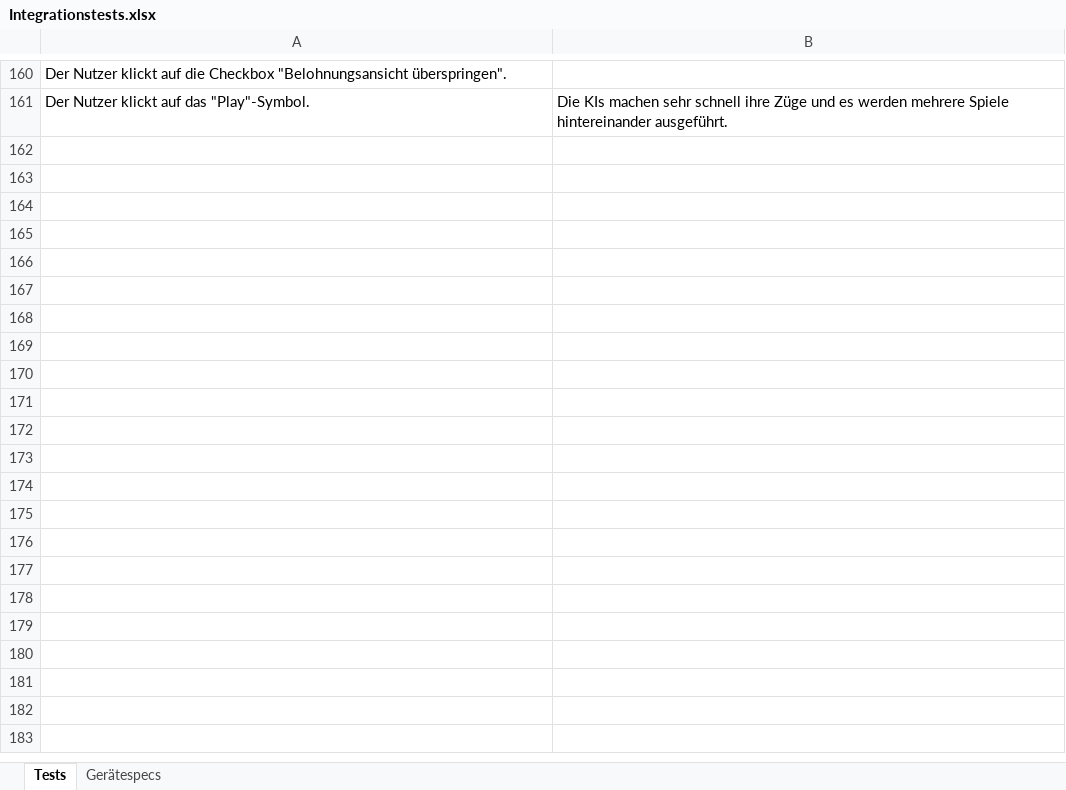
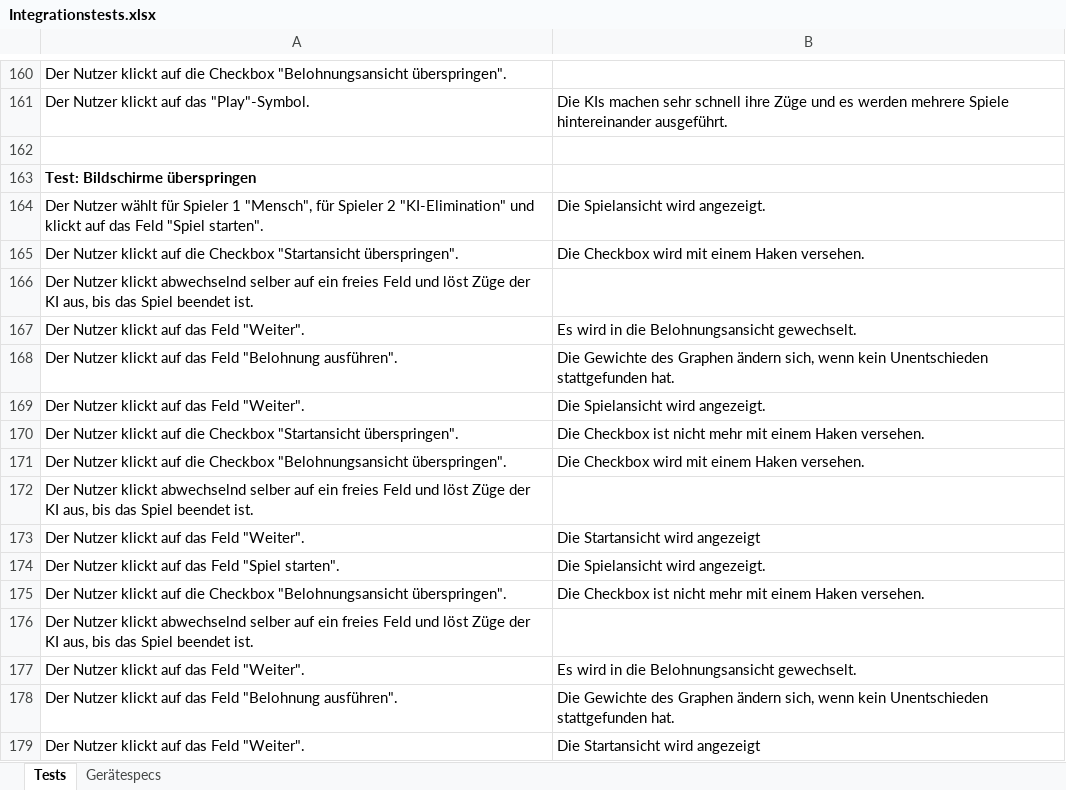
Before and after one commit to idlaviV/TIKTacToe, an Excel workbook: Integrationstests/Integrationstests.xlsx, sheet Tests, drawn as a sheet; only a part is shown, gaps mark what is left out; values as stored, in another font and other column widths than the file's, no borders; the diff names each change by its address in the sheet, - before the commit and + after, or states it on an @@ line.

Commit message:
Integrationstest Bildschirm überspringen hinzugefügt

```diff
--- a/Integrationstests/Integrationstests.xlsx (sheet Tests)
+++ b/Integrationstests/Integrationstests.xlsx (sheet Tests)
+row 162: (empty)
+row 163: Test: Bildschirme überspringen
+row 164: Der Nutzer wählt für Spieler 1 "Mensch", für Spieler 2 "KI-Elimination" und klickt auf das Feld "Spiel starten". | Die Spielansicht wird angezeigt.
+row 165: Der Nutzer klickt auf die Checkbox "Startansicht überspringen". | Die Checkbox wird mit einem Haken versehen.
+row 166: Der Nutzer klickt abwechselnd selber auf ein freies Feld und löst Züge der KI aus, bis das Spiel beendet ist.
+row 167: Der Nutzer klickt auf das Feld "Weiter". | Es wird in die Belohnungsansicht gewechselt.
+row 168: Der Nutzer klickt auf das Feld "Belohnung ausführen". | Die Gewichte des Graphen ändern sich, wenn kein Unentschieden stattgefunden hat.
+row 169: Der Nutzer klickt auf das Feld "Weiter". | Die Spielansicht wird angezeigt.
+row 170: Der Nutzer klickt auf die Checkbox "Startansicht überspringen". | Die Checkbox ist nicht mehr mit einem Haken versehen.
+row 171: Der Nutzer klickt auf die Checkbox "Belohnungsansicht überspringen". | Die Checkbox wird mit einem Haken versehen.
+row 172: Der Nutzer klickt abwechselnd selber auf ein freies Feld und löst Züge der KI aus, bis das Spiel beendet ist.
+row 173: Der Nutzer klickt auf das Feld "Weiter". | Die Startansicht wird angezeigt
+row 174: Der Nutzer klickt auf das Feld "Spiel starten". | Die Spielansicht wird angezeigt.
+row 175: Der Nutzer klickt auf die Checkbox "Belohnungsansicht überspringen". | Die Checkbox ist nicht mehr mit einem Haken versehen.
+row 176: Der Nutzer klickt abwechselnd selber auf ein freies Feld und löst Züge der KI aus, bis das Spiel beendet ist.
+row 177: Der Nutzer klickt auf das Feld "Weiter". | Es wird in die Belohnungsansicht gewechselt.
+row 178: Der Nutzer klickt auf das Feld "Belohnung ausführen". | Die Gewichte des Graphen ändern sich, wenn kein Unentschieden stattgefunden hat.
+row 179: Der Nutzer klickt auf das Feld "Weiter". | Die Startansicht wird angezeigt
```
